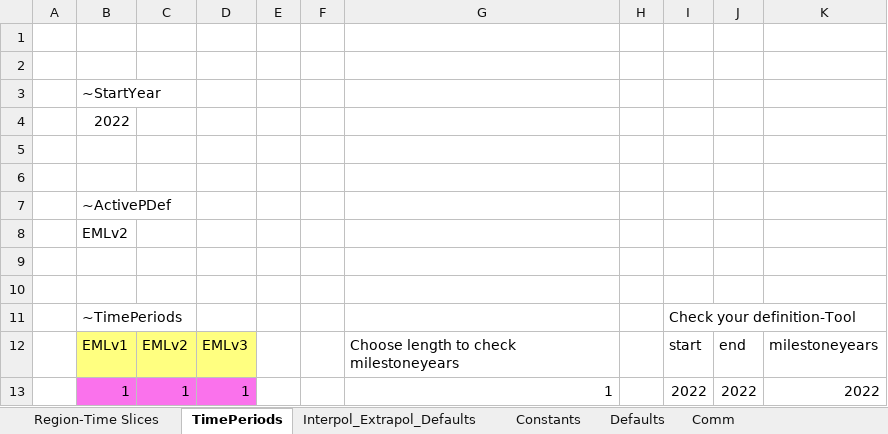
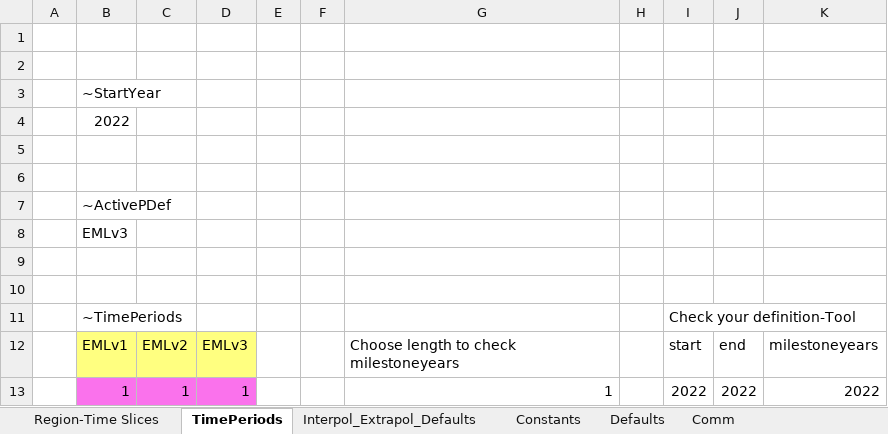
Before and after one commit to Moswalker/KModel4, an Excel workbook: SysSettings.xlsx, sheet TimePeriods, drawn as a sheet; only a part is shown; values as stored, in another font and other column widths than the file's, no borders; charts and pictures not drawn; the diff covers the shown part only; the diff names each change by its address in the sheet, - before the commit and + after, or states it on an @@ line.

```diff
--- a/SysSettings.xlsx (sheet TimePeriods)
+++ b/SysSettings.xlsx (sheet TimePeriods)
-B8: EMLv2
+B8: EMLv3
```
Also changed, not shown: 17 added rows, 17 removed rows and 3 edited cells elsewhere in this sheet, SubRES_TMPL/SubRes_ELC_DKprices.xlsx, SyncLogs/SynchronizeLogAllEntries - tasks.xlsx, 8 other files.
